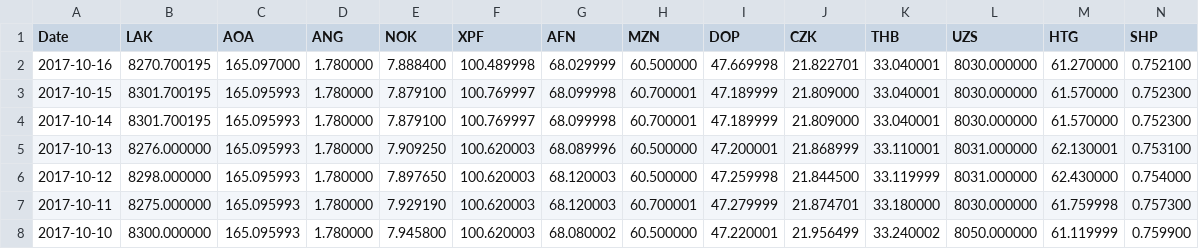
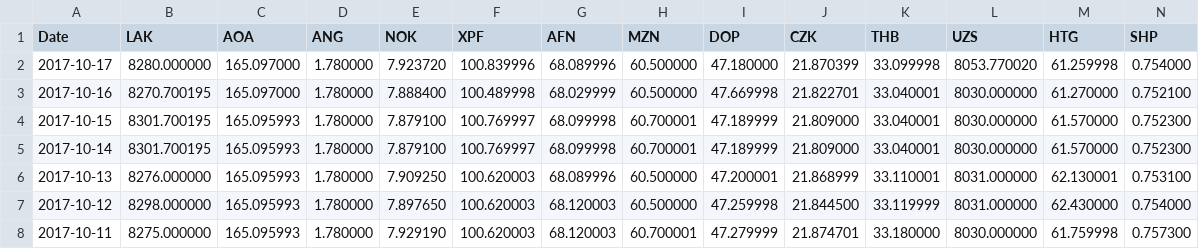
Before and after one commit to AnotherKamila/currency-exchange-rates, a CSV file: rates.csv, drawn as a sheet; only a part is shown; the shorter side is filled out with more unchanged rows; rows hold the shown columns only; the diff names each change by its address in the sheet, - before the commit and + after, or states it on an @@ line.

Commit message:
[automatic commit] rates for 2017-10-17

```diff
--- a/rates.csv
+++ b/rates.csv
+row 2: 2017-10-17 | 8280.000000 | 165.097000 | 1.780000 | 7.923720 | 100.839996 | 68.089996 | 60.500000 | 47.180000 | 21.870399 | 33.099998 | 8053.770020 | 61.259998 | 0.754000
```
